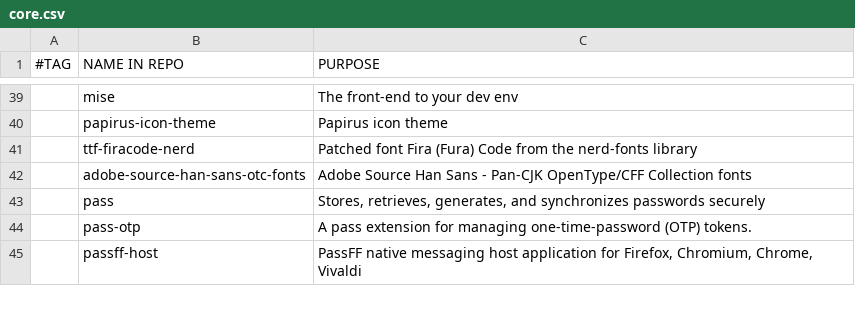
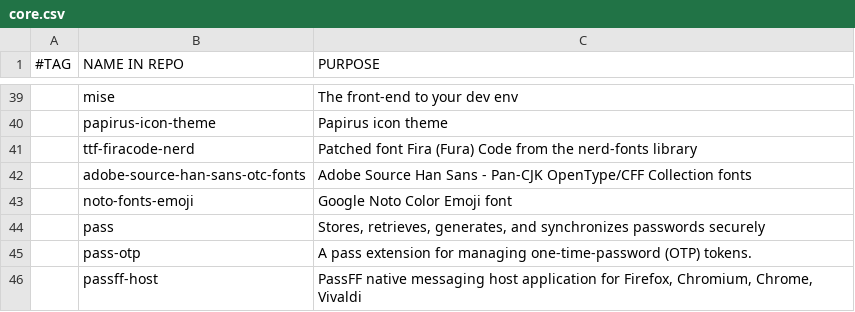
Before and after one commit to stealthHat/.dotfiles, a CSV file: install/packages/core.csv, drawn as a sheet; only a part is shown, gaps mark what is left out.

Commit message:
font

```diff
--- a/install/packages/core.csv
+++ b/install/packages/core.csv
@@ -42,2 +42,3 @@
  ,adobe-source-han-sans-otc-fonts,"Adobe Source Han Sans - Pan-CJK OpenType/CFF Collection fonts"
+ ,noto-fonts-emoji,"Google Noto Color Emoji font"
  ,pass,"Stores, retrieves, generates, and synchronizes passwords securely"
```
